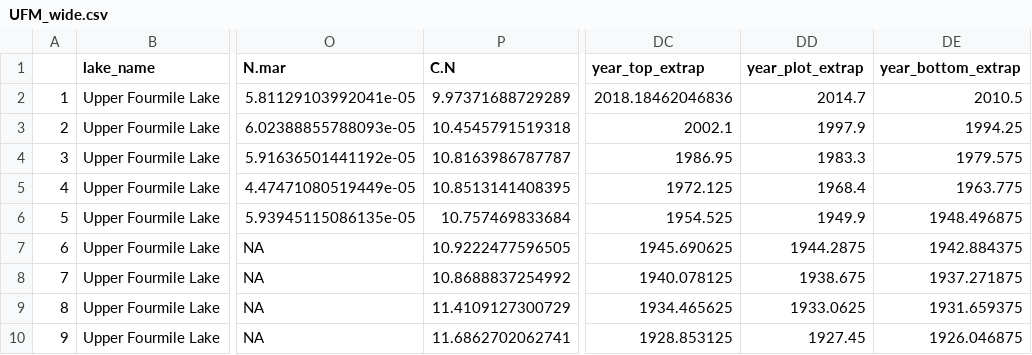
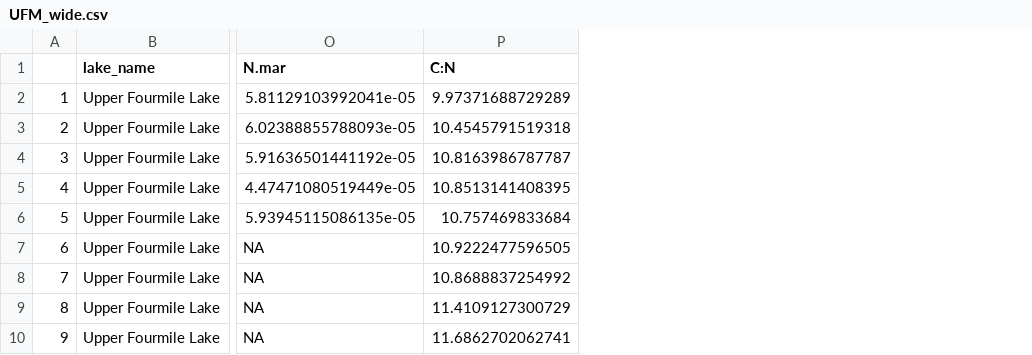
Before and after one commit to juliaipop/SanJuansPaleo, a CSV file: output/UFM_wide.csv, drawn as a sheet; only a part is shown, gaps mark what is left out; the diff names each change by its address in the sheet, - before the commit and + after, or states it on an @@ line.

```diff
--- a/output/UFM_wide.csv
+++ b/output/UFM_wide.csv
-column DC (year_top_extrap), rows 2-10: 2018.18462046836 | 2002.1 | 1986.95 | 1972.125 | 1954.525 | 1945.690625 | 1940.078125 | 1934.465625 | 1928.853125
-column DD (year_plot_extrap), rows 2-10: 2014.7 | 1997.9 | 1983.3 | 1968.4 | 1949.9 | 1944.2875 | 1938.675 | 1933.0625 | 1927.45
-column DE (year_bottom_extrap), rows 2-10: 2010.5 | 1994.25 | 1979.575 | 1963.775 | 1948.496875 | 1942.884375 | 1937.271875 | 1931.659375 | 1926.046875
-P1: C.N
+P1: C:N
```
Also changed, not shown: output/TRK_short.csv, output/TRK_wide.csv, 12 other files.
